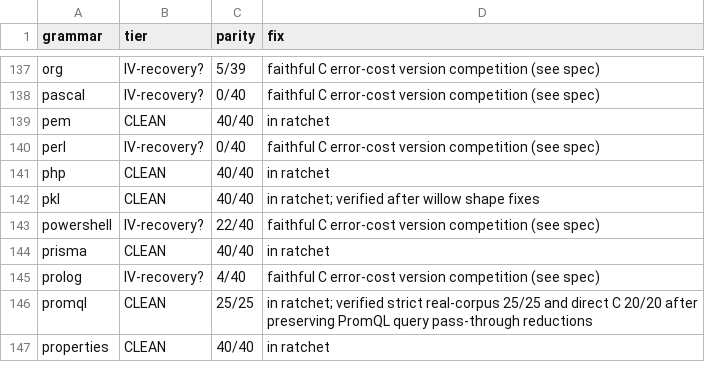
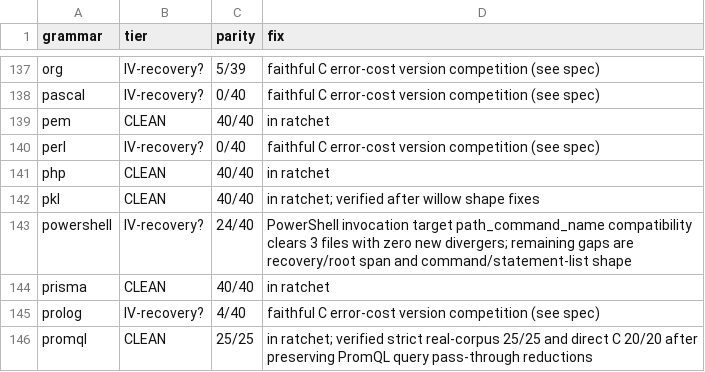
Before and after one commit to davidwalter0/gotreesitter, a TSV file: cgo_harness/tier_scan/tier_classification.tsv, drawn as a sheet; only a part is shown, gaps mark what is left out; the shorter side is filled out with more unchanged rows.

Commit message:
improve(parser): normalize powershell variables for parity
- Wrap PowerShell variables following invocation operators (`&`) in `path_command_name` nodes to match C oracle expectations
- Add `normalizePowerShellPathCommandNameVariables` and `powerShellVariableFollowsInvocationOperator` helpers
- Update tier reports and scan artifacts to reflect 24/40 parity (up from 22/40)
- Add unit test validating the AST node wrapping behavior

```diff
--- a/cgo_harness/tier_scan/tier_classification.tsv
+++ b/cgo_harness/tier_scan/tier_classification.tsv
@@ -142,3 +142,3 @@ php	CLEAN	40/40	in ratchet
 pkl	CLEAN	40/40	in ratchet; verified after willow shape fixes
-powershell	IV-recovery?	22/40	faithful C error-cost version competition (see spec)
+powershell	IV-recovery?	24/40	PowerShell invocation target path_command_name compatibility clears 3 files with zero new divergers; remaining gaps are recovery/root span and command/statement-list shape
 prisma	CLEAN	40/40	in ratchet
```
Also changed, not shown: 5 other files.
